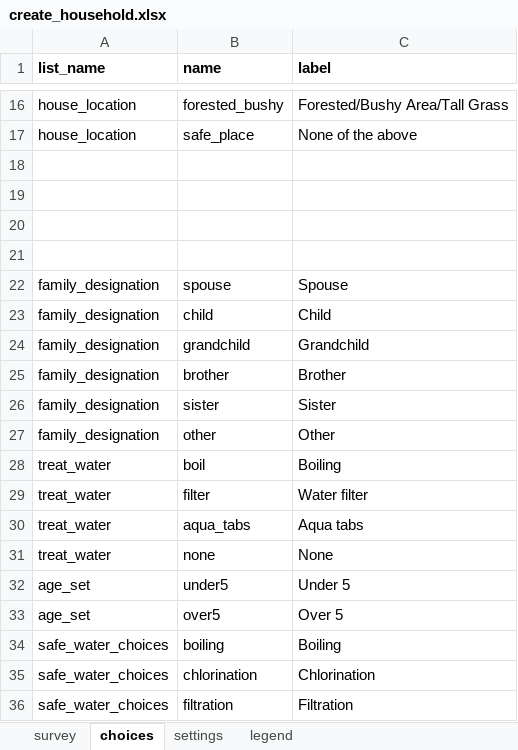
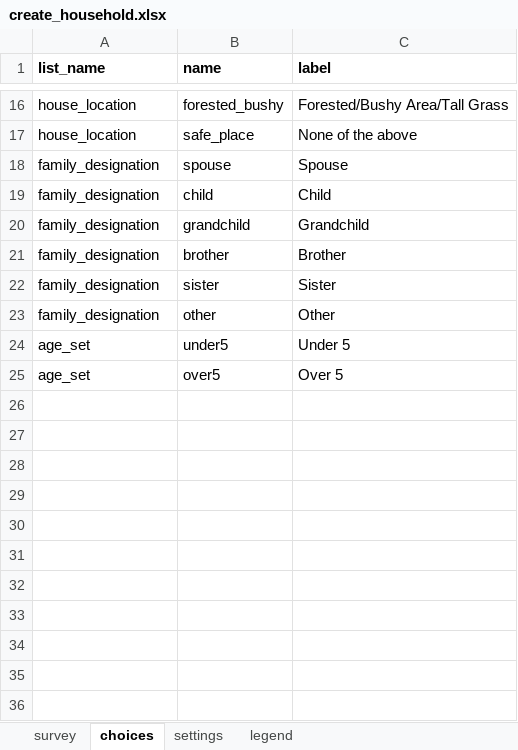
Before and after one commit to AsinineFatuity/malaria-surveillance, an Excel workbook: forms/contact/create_household.xlsx, sheet choices, drawn as a sheet; only a part is shown, gaps mark what is left out; values as stored, in another font and other column widths than the file's, no borders; the diff names each change by its address in the sheet, - before the commit and + after, or states it on an @@ line.

```diff
--- a/forms/contact/create_household.xlsx (sheet choices)
+++ b/forms/contact/create_household.xlsx (sheet choices)
-row 18: (empty)
-row 19: (empty)
-row 20: (empty)
-row 21: (empty)
-row 28: treat_water | boil | Boiling
-row 29: treat_water | filter | Water filter
-row 30: treat_water | aqua_tabs | Aqua tabs
-row 31: treat_water | none | None
-row 34: safe_water_choices | boiling | Boiling
-row 35: safe_water_choices | chlorination | Chlorination
-row 36: safe_water_choices | filtration | Filtration
```
Also changed, not shown: sheet survey, sheet settings, forms/contact/create_chp_supervisor.xlsx, forms/contact/create_chp_supervisor_region.xlsx, 23 other files.
